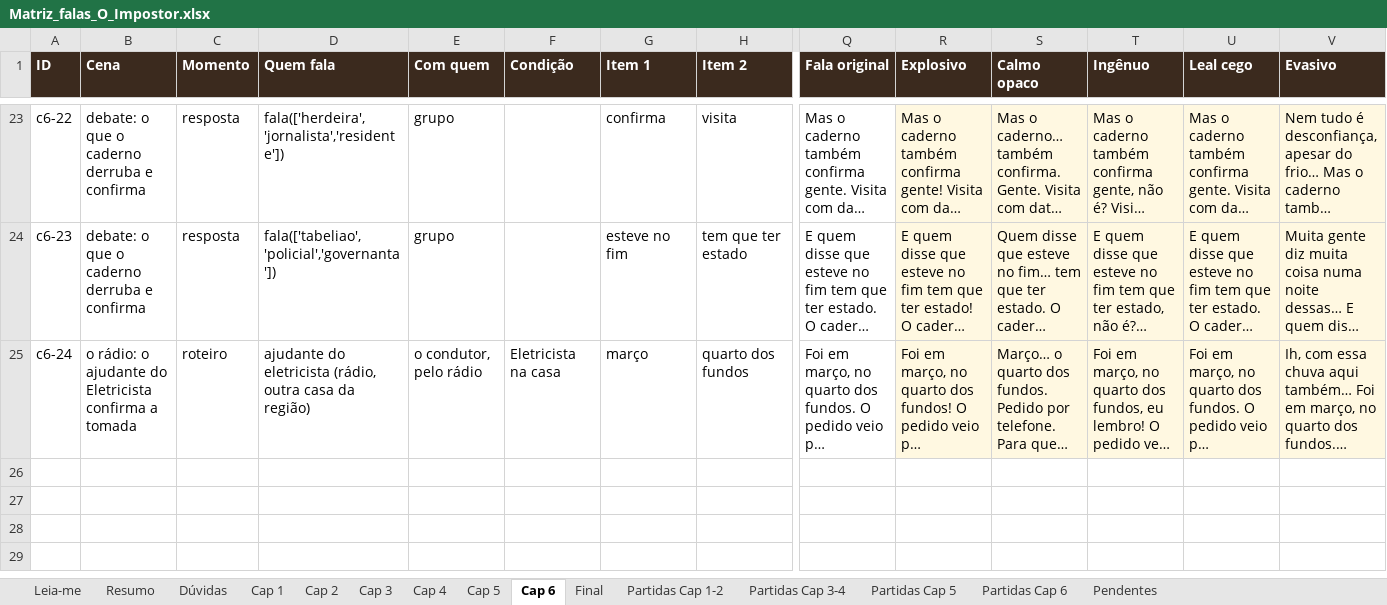
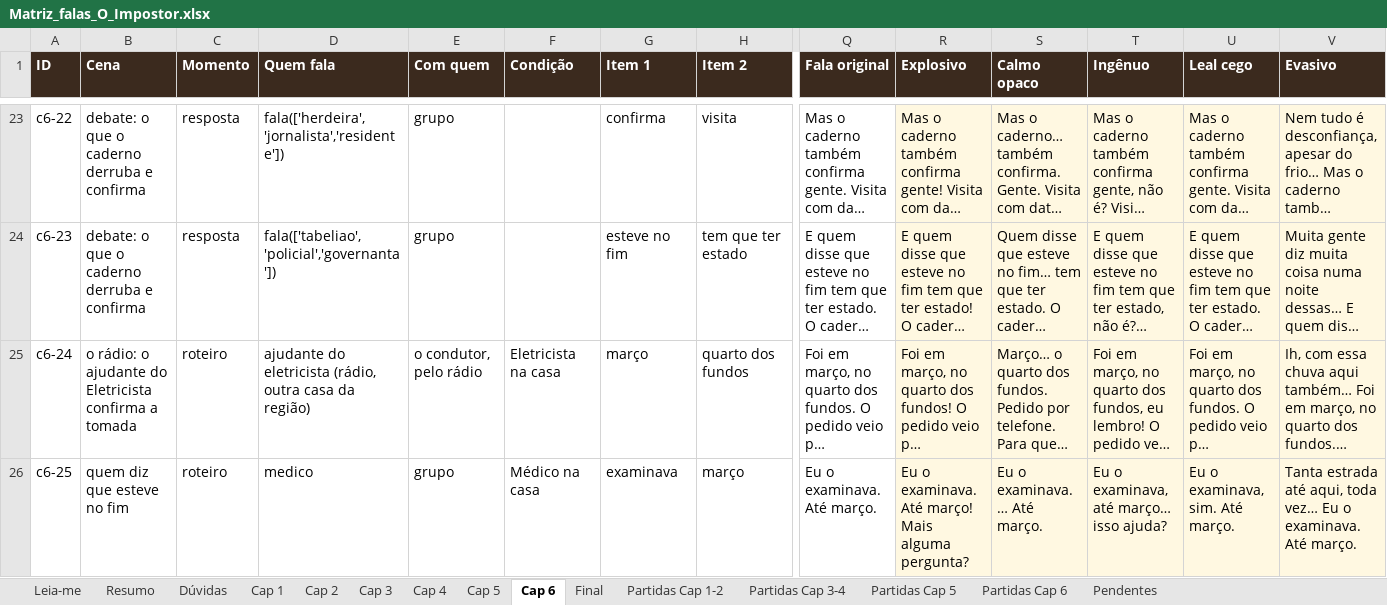
Before and after one commit to DrMarioNascimento/Dragon, an Excel workbook: Claude outputs/Matriz_falas_O_Impostor.xlsx, sheet Cap 6, drawn as a sheet; only a part is shown, gaps mark what is left out; long unchanged cells end in …; values as stored, in another font and other column widths than the file's, no borders; charts and pictures and conditional formats not drawn; rows hold the shown columns only; the diff names each change by its address in the sheet, - before the commit and + after, or states it on an @@ line.

Commit message:
Adição do personagem médico ao jogo
Adição do personagem médico ao jogo

```diff
--- a/Claude outputs/Matriz_falas_O_Impostor.xlsx (sheet Cap 6)
+++ b/Claude outputs/Matriz_falas_O_Impostor.xlsx (sheet Cap 6)
+row 26: c6-25 | quem diz que esteve no fim | roteiro | medico | grupo | Médico na casa | examinava | março | Eu o examinava. Até março. | Eu o examinava. Até março! Mais alguma pergunta? | Eu o examinava. … Até março. | Eu o examinava, até março… isso ajuda? | Eu o examinava, sim. Até março. | Tanta estrada até aqui, toda vez… Eu o examinava. Até março.
```
Also changed, not shown: sheet Partidas Cap 6, sheet Cap 2, sheet Resumo, sheet Leia-me, formulas that keep their value, 8 other files.
